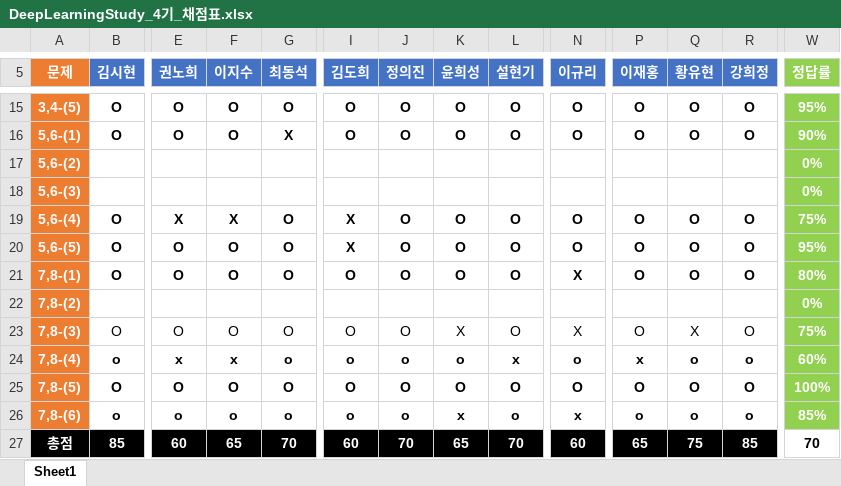
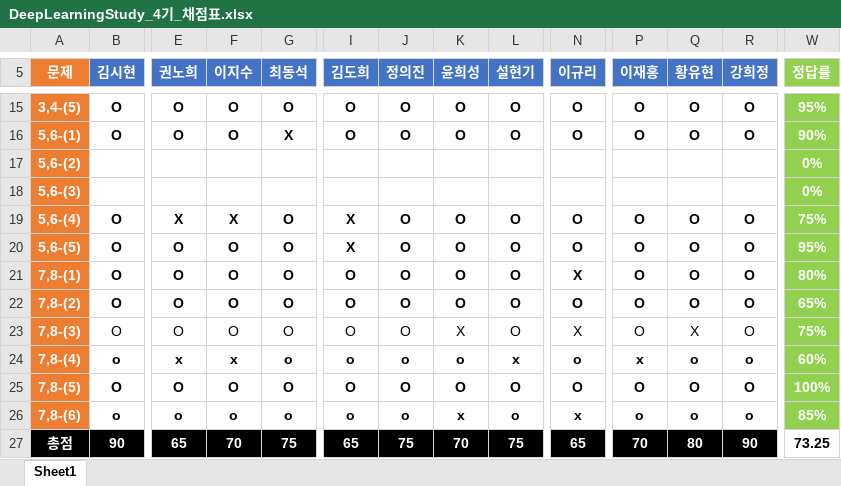
Before and after one commit to longBright/2022_DeepLearningStudy, an Excel workbook: 02_Test_Data/DeepLearningStudy_4기_채점표.xlsx, sheet Sheet1, drawn as a sheet; only a part is shown, gaps mark what is left out; values as stored, in another font and other column widths than the file's, no borders; removed rows and columns are numbered as before the commit, all else as after; rows hold the shown columns only; the diff covers the shown part only; the diff names each change by its address in the sheet, - before the commit and + after, or states it on an @@ line.

Commit message:
Kim

```diff
--- a/02_Test_Data/DeepLearningStudy_4기_채점표.xlsx (sheet Sheet1)
+++ b/02_Test_Data/DeepLearningStudy_4기_채점표.xlsx (sheet Sheet1)
-row 22: 7,8-(2) |  |  |  |  |  |  |  |  |  |  |  |  | 0%
+row 22: 7,8-(2) | O | O | O | O | O | O | O | O | O | O | O | O | 65%
-B27 (김시현): 85
+B27 (김시현): 90
-E27 (권노희): 60
+E27 (권노희): 65
-F27 (이지수): 65
+F27 (이지수): 70
-G27 (최동석): 70
+G27 (최동석): 75
-I27 (김도희): 60
+I27 (김도희): 65
-J27 (정의진): 70
+J27 (정의진): 75
-K27 (윤희성): 65
+K27 (윤희성): 70
-L27 (설현기): 70
+L27 (설현기): 75
-N27 (이규리): 60
+N27 (이규리): 65
-P27 (이재홍): 65
+P27 (이재홍): 70
-Q27 (황유현): 75
+Q27 (황유현): 80
-R27 (강희정): 85
+R27 (강희정): 90
-W27 (정답률): 70
+W27 (정답률): 73.25
```
Also changed, not shown: 1 edited cell elsewhere in this sheet.
